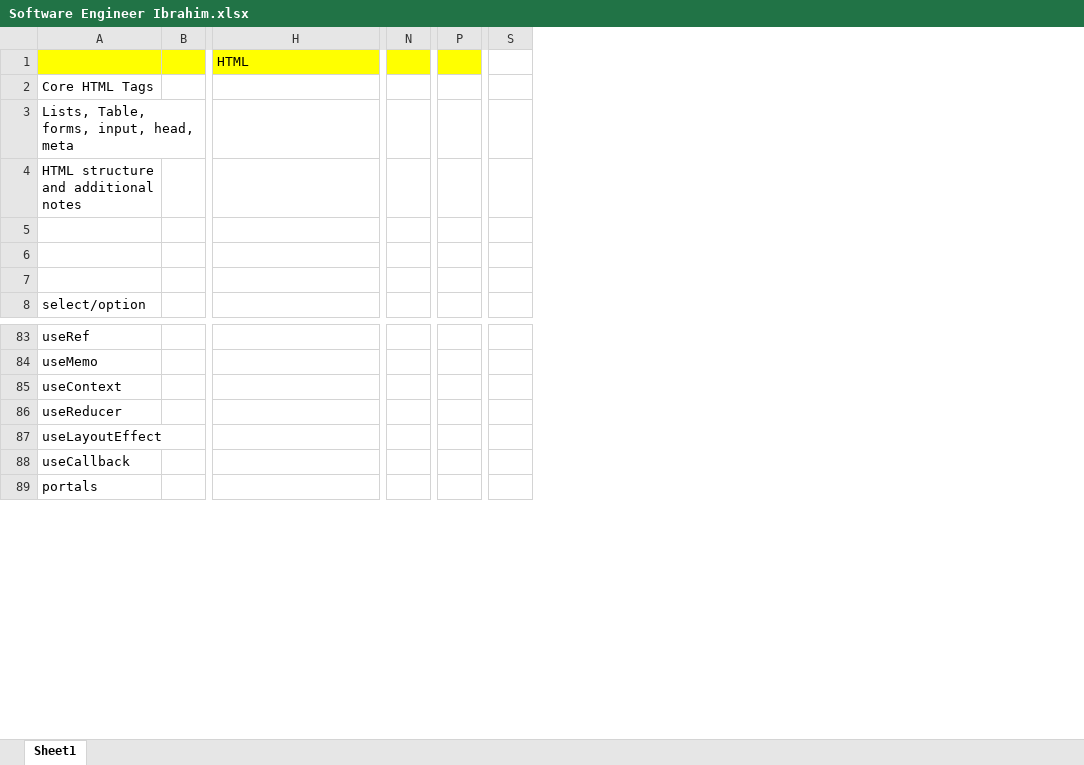
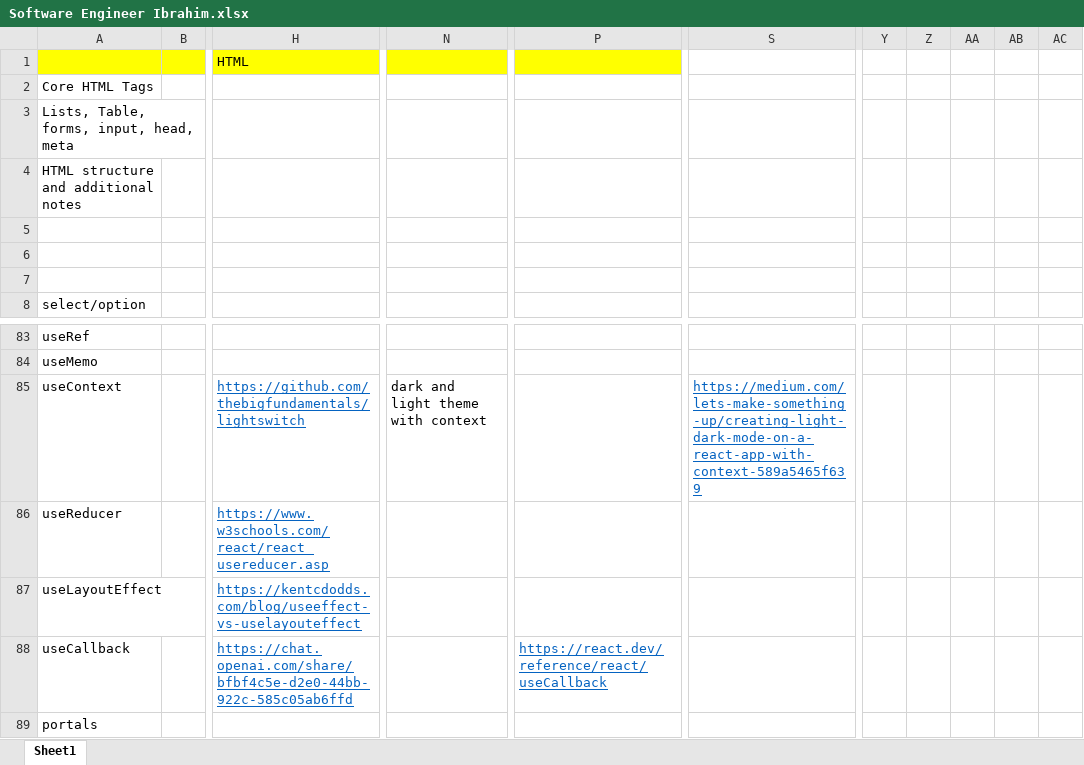
Before and after one commit to Muhammad-Ibrahim-Amjad64/workplace-Practice, an Excel workbook: Software Engineer Ibrahim.xlsx, sheet Sheet1, drawn as a sheet; only a part is shown, gaps mark what is left out; values as stored, in another font and other column widths than the file's, no borders; removed rows and columns are numbered as before the commit, all else as after; the diff names each change by its address in the sheet, - before the commit and + after, or states it on an @@ line.

```diff
--- a/Software Engineer Ibrahim.xlsx (sheet Sheet1)
+++ b/Software Engineer Ibrahim.xlsx (sheet Sheet1)
-column N, empty
+column N, row 85: dark and light theme with context
-column P, empty
+column P, row 88: https://react.dev/reference/react/useCallback
-column S, empty
+column S, row 85: https://medium.com/lets-make-something-up/creating-light-dark-mode-on-a-react-app-with-context-589a5465f639
+column Y, empty
+column Z, empty
+column AA, empty
+column AB, empty
+column AC, empty
-H85: (empty)
+H85: https://github.com/thebigfundamentals/lightswitch
-H86: (empty)
+H86: https://www.w3schools.com/react/react_usereducer.asp
-H87: (empty)
+H87: https://kentcdodds.com/blog/useeffect-vs-uselayouteffect
-H88: (empty)
+H88: https://chat.openai.com/share/bfbf4c5e-d2e0-44bb-922c-585c05ab6ffd
```
Also changed, not shown: 24 other files.
